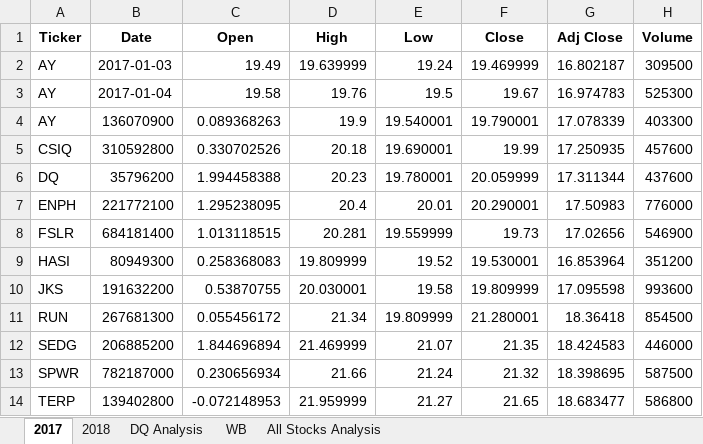
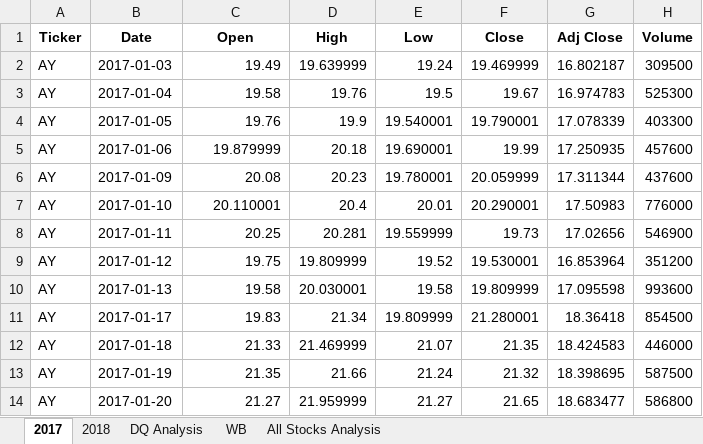
Before and after one commit to OneilAnderson/stocks-analysis, an Excel workbook: green_stocks.xlsm, sheet 2017, drawn as a sheet; only a part is shown; values as stored, in another font and other column widths than the file's, no borders; the diff covers the shown part only; the diff names each change by its address in the sheet, - before the commit and + after, or states it on an @@ line.

```diff
--- a/green_stocks.xlsm (sheet 2017)
+++ b/green_stocks.xlsm (sheet 2017)
-B4 (Date): 136070900
+B4 (Date): 2017-01-05
-C4 (Open): 0.089368263
+C4 (Open): 19.76
-A5 (Ticker): CSIQ
+A5 (Ticker): AY
-B5 (Date): 310592800
+B5 (Date): 2017-01-06
-C5 (Open): 0.330702526
+C5 (Open): 19.879999
-A6 (Ticker): DQ
+A6 (Ticker): AY
-B6 (Date): 35796200
+B6 (Date): 2017-01-09
-C6 (Open): 1.994458388
+C6 (Open): 20.08
-A7 (Ticker): ENPH
+A7 (Ticker): AY
-B7 (Date): 221772100
+B7 (Date): 2017-01-10
-C7 (Open): 1.295238095
+C7 (Open): 20.110001
-A8 (Ticker): FSLR
+A8 (Ticker): AY
-B8 (Date): 684181400
+B8 (Date): 2017-01-11
-C8 (Open): 1.013118515
+C8 (Open): 20.25
-A9 (Ticker): HASI
+A9 (Ticker): AY
-B9 (Date): 80949300
+B9 (Date): 2017-01-12
-C9 (Open): 0.258368083
+C9 (Open): 19.75
-A10 (Ticker): JKS
+A10 (Ticker): AY
-B10 (Date): 191632200
+B10 (Date): 2017-01-13
-C10 (Open): 0.53870755
+C10 (Open): 19.58
-A11 (Ticker): RUN
+A11 (Ticker): AY
-B11 (Date): 267681300
+B11 (Date): 2017-01-17
-C11 (Open): 0.055456172
+C11 (Open): 19.83
-A12 (Ticker): SEDG
+A12 (Ticker): AY
-B12 (Date): 206885200
+B12 (Date): 2017-01-18
-C12 (Open): 1.844696894
+C12 (Open): 21.33
-A13 (Ticker): SPWR
+A13 (Ticker): AY
-B13 (Date): 782187000
+B13 (Date): 2017-01-19
-C13 (Open): 0.230656934
+C13 (Open): 21.35
-A14 (Ticker): TERP
+A14 (Ticker): AY
-B14 (Date): 139402800
+B14 (Date): 2017-01-20
-C14 (Open): -0.072148953
+C14 (Open): 21.27
```
Also changed, not shown: 3 edited cells elsewhere in this sheet, sheet 2018, sheet All Stocks Analysis, sheet DQ Analysis.
